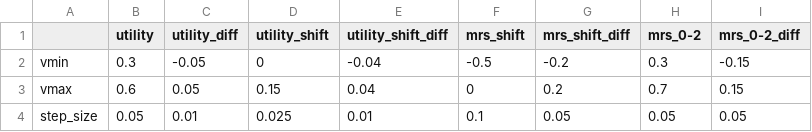
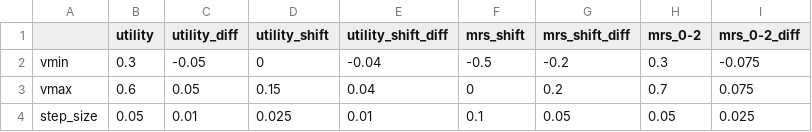
Before and after one commit to stroke-modelling/muster_workshop_web_app_1, a CSV file: utilities/colour_limits.csv, drawn as a sheet.

```diff
--- a/utilities/colour_limits.csv
+++ b/utilities/colour_limits.csv
@@ -1,4 +1,4 @@
 ,utility,utility_diff,utility_shift,utility_shift_diff,mrs_shift,mrs_shift_diff,mrs_0-2,mrs_0-2_diff
-vmin,0.3,-0.05,0,-0.04,-0.5,-0.2,0.3,-0.15
-vmax,0.6,0.05,0.15,0.04,0,0.2,0.7,0.15
-step_size,0.05,0.01,0.025,0.01,0.1,0.05,0.05,0.05
+vmin,0.3,-0.05,0,-0.04,-0.5,-0.2,0.3,-0.075
+vmax,0.6,0.05,0.15,0.04,0,0.2,0.7,0.075
+step_size,0.05,0.01,0.025,0.01,0.1,0.05,0.05,0.025
```
Also changed, not shown: 5 other files.
